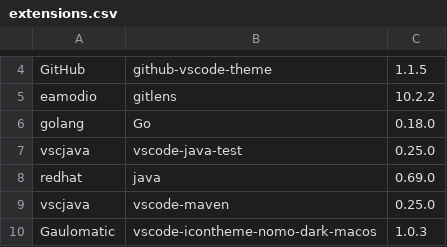
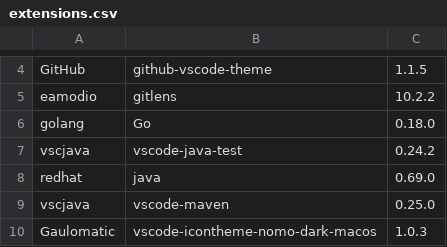
Before and after one commit to sqylabs/charts, a CSV file: charts/code-server/setup/extensions.csv, drawn as a sheet; only a part is shown, gaps mark what is left out.

Commit message:
Fix codeserver liveness probe and java test extension
Signed-off-by: ghokun <gokhun@gmail.com>

```diff
--- a/charts/code-server/setup/extensions.csv
+++ b/charts/code-server/setup/extensions.csv
@@ -6,3 +6,3 @@ eamodio,gitlens,10.2.2
 golang,Go,0.18.0
-vscjava,vscode-java-test,0.25.0
+vscjava,vscode-java-test,0.24.2
 redhat,java,0.69.0
```
Also changed, not shown: 1 other file.
